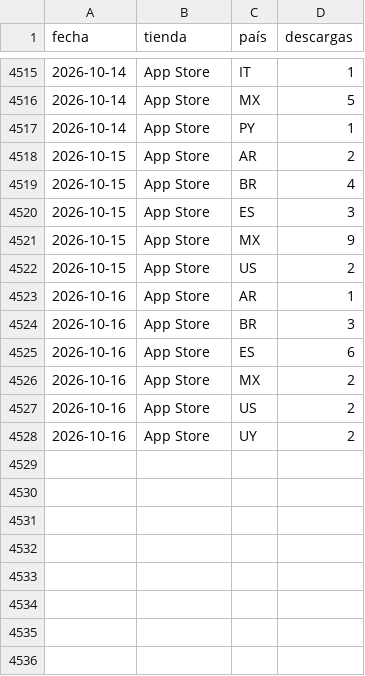
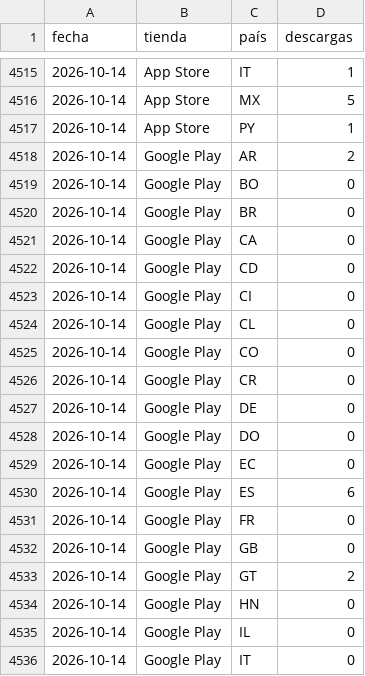
Before and after one commit to begonoriegaolalde/faro-dash-7bq4m2x9, a CSV file: faro_historico.csv, drawn as a sheet; only a part is shown, gaps mark what is left out; the shorter side is filled out with more unchanged rows; the diff covers the shown part only.

Commit message:
Actualiza histórico 2026-10-18

```diff
--- a/faro_historico.csv
+++ b/faro_historico.csv
@@ -4517 +4517,20 @@ fecha,tienda,país,descargas
 2026-10-14,App Store,PY,1
+2026-10-14,Google Play,AR,2
+2026-10-14,Google Play,BO,0
+2026-10-14,Google Play,BR,0
+2026-10-14,Google Play,CA,0
+2026-10-14,Google Play,CD,0
+2026-10-14,Google Play,CI,0
+2026-10-14,Google Play,CL,0
+2026-10-14,Google Play,CO,0
+2026-10-14,Google Play,CR,0
+2026-10-14,Google Play,DE,0
+2026-10-14,Google Play,DO,0
+2026-10-14,Google Play,EC,0
+2026-10-14,Google Play,ES,6
+2026-10-14,Google Play,FR,0
+2026-10-14,Google Play,GB,0
+2026-10-14,Google Play,GT,2
+2026-10-14,Google Play,HN,0
+2026-10-14,Google Play,IL,0
+2026-10-14,Google Play,IT,0
```
Also changed, not shown: 25 added rows elsewhere in this file.
